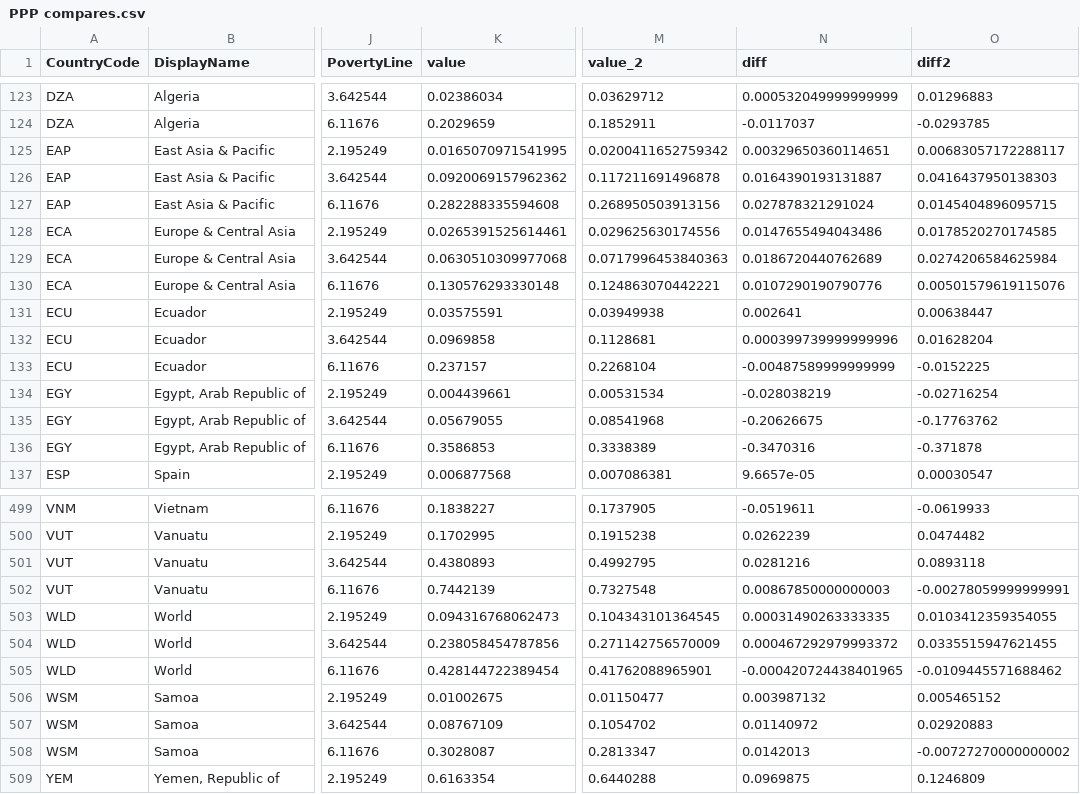
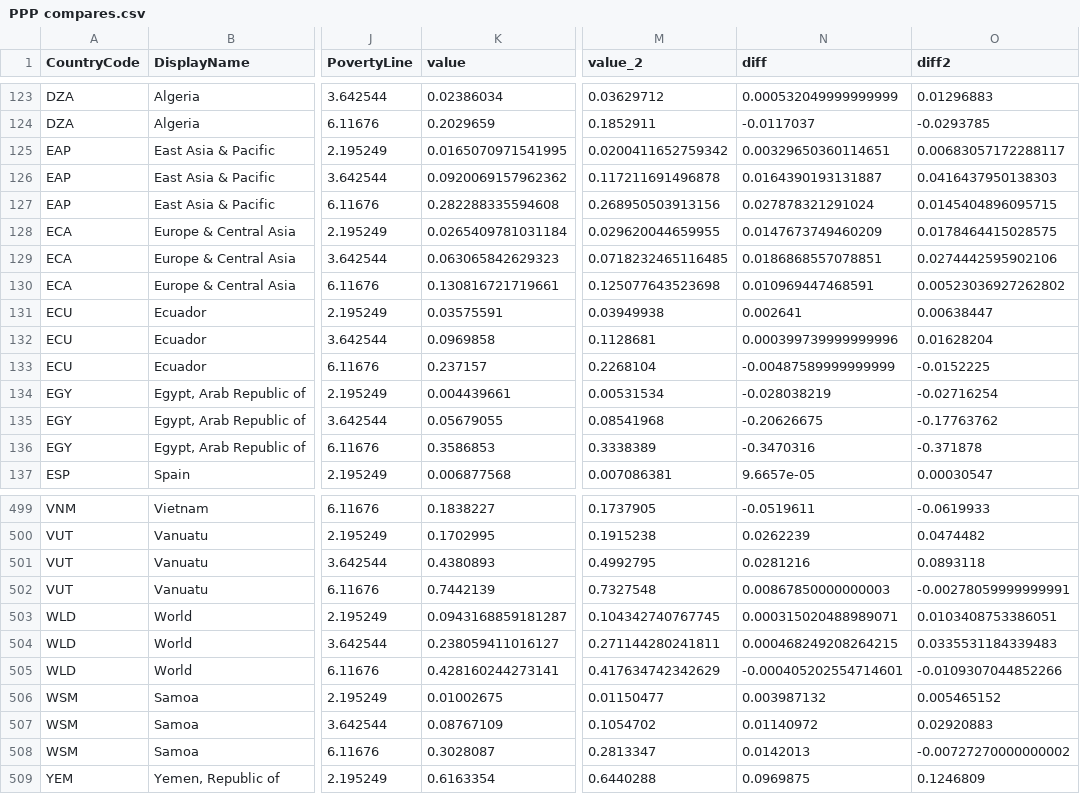
Before and after one commit to devinit/poverty_predictions, a CSV file: output/PPP compares.csv, drawn as a sheet; only a part is shown, gaps mark what is left out; the diff covers the shown part only; the diff names each change by its address in the sheet, - before the commit and + after, or states it on an @@ line.

```diff
--- a/output/PPP compares.csv
+++ b/output/PPP compares.csv
-K128 (value): 0.0265391525614461
+K128 (value): 0.0265409781031184
-M128 (value_2): 0.029625630174556
+M128 (value_2): 0.029620044659955
-N128 (diff): 0.0147655494043486
+N128 (diff): 0.0147673749460209
-O128 (diff2): 0.0178520270174585
+O128 (diff2): 0.0178464415028575
-K129 (value): 0.0630510309977068
+K129 (value): 0.063065842629323
-M129 (value_2): 0.0717996453840363
+M129 (value_2): 0.0718232465116485
-N129 (diff): 0.0186720440762689
+N129 (diff): 0.0186868557078851
-O129 (diff2): 0.0274206584625984
+O129 (diff2): 0.0274442595902106
-K130 (value): 0.130576293330148
+K130 (value): 0.130816721719661
-M130 (value_2): 0.124863070442221
+M130 (value_2): 0.125077643523698
-N130 (diff): 0.0107290190790776
+N130 (diff): 0.010969447468591
-O130 (diff2): 0.00501579619115076
+O130 (diff2): 0.00523036927262802
-K503 (value): 0.094316768062473
+K503 (value): 0.0943168859181287
-M503 (value_2): 0.104343101364545
+M503 (value_2): 0.104342740767745
-N503 (diff): 0.00031490263333335
+N503 (diff): 0.000315020488989071
-O503 (diff2): 0.0103412359354055
+O503 (diff2): 0.0103408753386051
-K504 (value): 0.238058454787856
+K504 (value): 0.238059411016127
-M504 (value_2): 0.271142756570009
+M504 (value_2): 0.271144280241811
-N504 (diff): 0.000467292979993372
+N504 (diff): 0.000468249208264215
-O504 (diff2): 0.0335515947621455
+O504 (diff2): 0.0335531184339483
-K505 (value): 0.428144722389454
+K505 (value): 0.428160244273141
-M505 (value_2): 0.41762088965901
+M505 (value_2): 0.417634742342629
-N505 (diff): -0.000420724438401965
+N505 (diff): -0.000405202554714601
-O505 (diff2): -0.0109445571688462
+O505 (diff2): -0.0109307044852266
```
Also changed, not shown: 32 edited cells elsewhere in this file, 3 other files.
